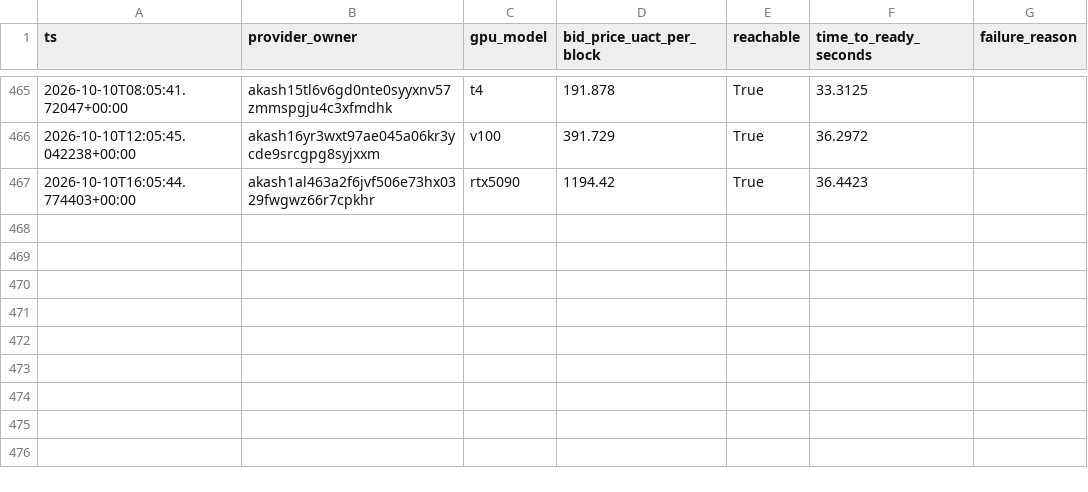
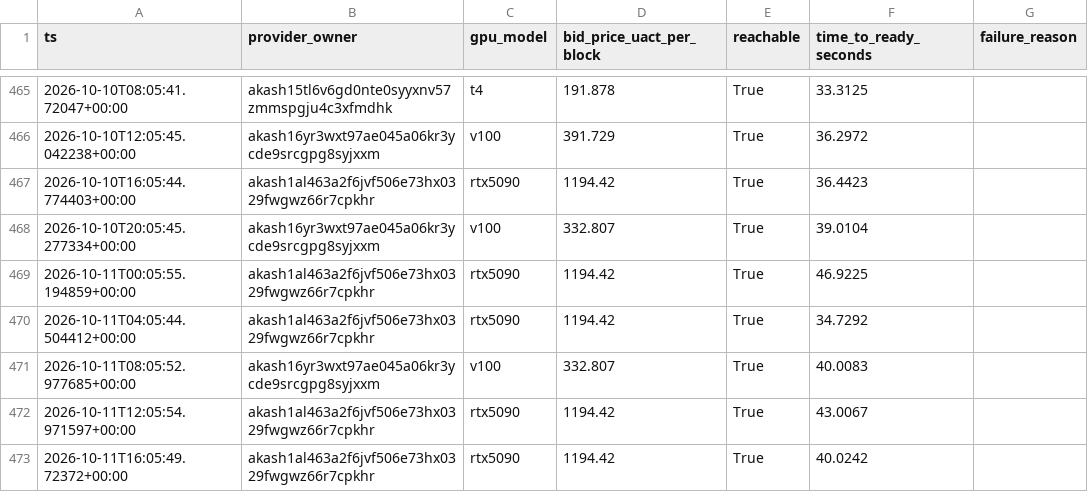
Before and after one commit to themailman05/shoestring, a CSV file: data/canary_live.csv, drawn as a sheet; only a part is shown, gaps mark what is left out; the diff names each change by its address in the sheet, - before the commit and + after, or states it on an @@ line.

```diff
--- a/data/canary_live.csv
+++ b/data/canary_live.csv
+row 468: 2026-10-10T20:05:45.277334+00:00 | akash16yr3wxt97ae045a06kr3ycde9srcgpg8syjxxm | v100 | 332.807 | True | 39.0104
+row 469: 2026-10-11T00:05:55.194859+00:00 | akash1al463a2f6jvf506e73hx0329fwgwz66r7cpkhr | rtx5090 | 1194.42 | True | 46.9225
+row 470: 2026-10-11T04:05:44.504412+00:00 | akash1al463a2f6jvf506e73hx0329fwgwz66r7cpkhr | rtx5090 | 1194.42 | True | 34.7292
+row 471: 2026-10-11T08:05:52.977685+00:00 | akash16yr3wxt97ae045a06kr3ycde9srcgpg8syjxxm | v100 | 332.807 | True | 40.0083
+row 472: 2026-10-11T12:05:54.971597+00:00 | akash1al463a2f6jvf506e73hx0329fwgwz66r7cpkhr | rtx5090 | 1194.42 | True | 43.0067
+row 473: 2026-10-11T16:05:49.72372+00:00 | akash1al463a2f6jvf506e73hx0329fwgwz66r7cpkhr | rtx5090 | 1194.42 | True | 40.0242
```
